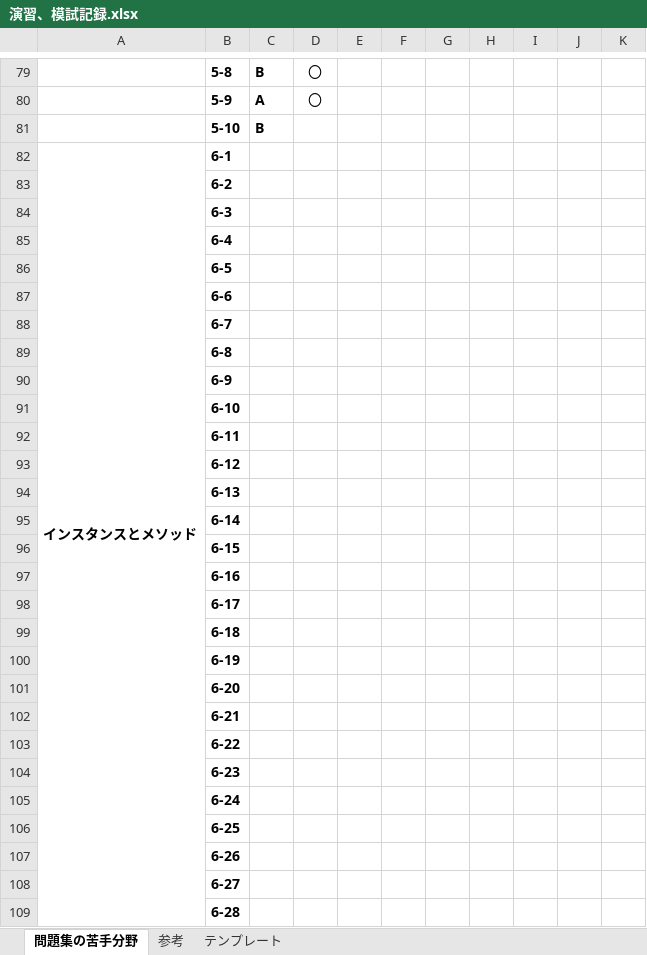
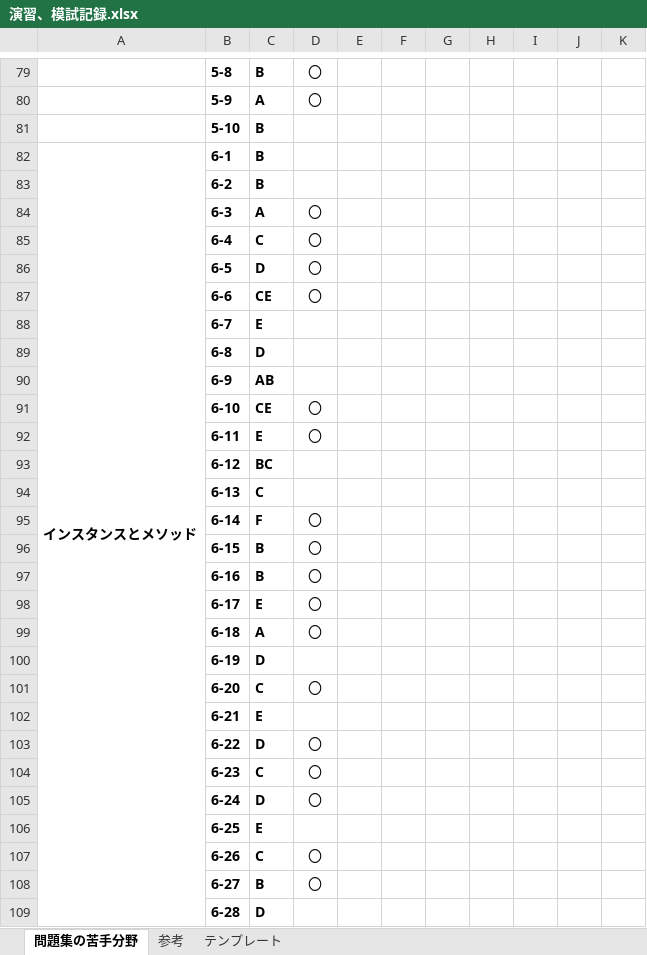
Before and after one commit to dandan611/Competitive-programming, an Excel workbook: Java/java se silver/演習、模試記録.xlsx, sheet 問題集の苦手分野, drawn as a sheet; only a part is shown, gaps mark what is left out; values as stored, in another font and other column widths than the file's, no borders; the diff covers the shown part only; the diff names each change by its address in the sheet, - before the commit and + after, or states it on an @@ line.

Commit message:
learning java silver

```diff
--- a/Java/java se silver/演習、模試記録.xlsx (sheet 問題集の苦手分野)
+++ b/Java/java se silver/演習、模試記録.xlsx (sheet 問題集の苦手分野)
-C82:C83: (empty)
+C82:C83: B
-C84: (empty)
+C84: A
-D84:D87: (empty)
+D84:D87: 〇
-C85: (empty)
+C85: C
-C86: (empty)
+C86: D
-C87: (empty)
+C87: CE
-C88: (empty)
+C88: E
-C89: (empty)
+C89: D
-C90: (empty)
+C90: AB
-C91: (empty)
+C91: CE
-D91:D92: (empty)
+D91:D92: 〇
-C92: (empty)
+C92: E
-C93: (empty)
+C93: BC
-C94: (empty)
+C94: C
-C95: (empty)
+C95: F
-D95:D99: (empty)
+D95:D99: 〇
-C96:C97: (empty)
+C96:C97: B
-C98: (empty)
+C98: E
-C99: (empty)
+C99: A
-C100: (empty)
+C100: D
-C101: (empty)
+C101: C
-D101: (empty)
+D101: 〇
-C102: (empty)
+C102: E
-C103: (empty)
+C103: D
-D103:D105: (empty)
+D103:D105: 〇
-C104: (empty)
+C104: C
-C105: (empty)
+C105: D
-C106: (empty)
+C106: E
-C107: (empty)
+C107: C
-D107:D108: (empty)
+D107:D108: 〇
-C108: (empty)
+C108: B
-C109: (empty)
+C109: D
```
Also changed, not shown: 94 edited cells elsewhere in this sheet.
